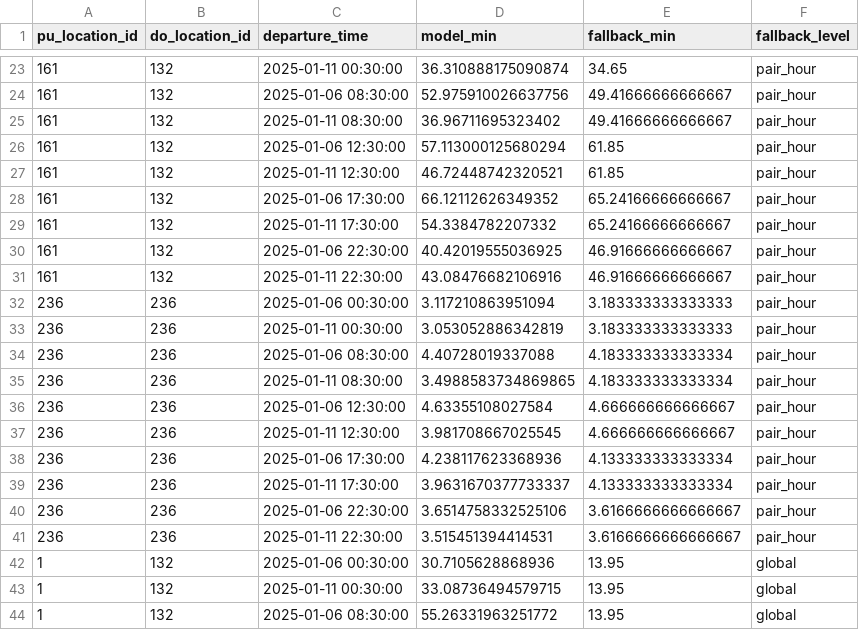
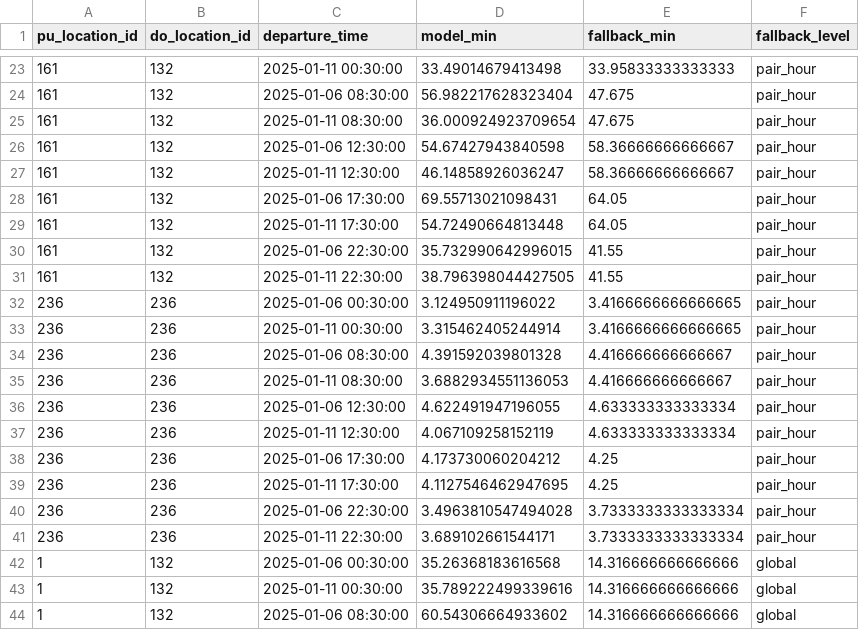
Before and after one commit to professor3333/nyc-taxi-trip-duration, a CSV file: models/champion_fixture.csv, drawn as a sheet; only a part is shown, gaps mark what is left out; the diff covers the shown part only.

Commit message:
Promote v5 (2026-05 candidate) over v1 (#117)
Gate (ADR-0007) on 2026-05: candidate MAE 4.3161 vs champion v1
prospective 4.4528, +3.07% [+1.78%, +4.39%] over 31 days, 0/57 gated
slices regressed. Trained on 2025-10..2026-03, so the model is no
longer stale (#63). Registry: champion=5, challenger=1; backup
20261013T042624Z.

```diff
--- a/models/champion_fixture.csv
+++ b/models/champion_fixture.csv
@@ -23,22 +23,22 @@ pu_location_id,do_location_id,departure_time,model_min,fallback_min,fallback_lev
-161,132,2025-01-11 00:30:00,36.310888175090874,34.65,pair_hour
-161,132,2025-01-06 08:30:00,52.975910026637756,49.41666666666667,pair_hour
-161,132,2025-01-11 08:30:00,36.96711695323402,49.41666666666667,pair_hour
-161,132,2025-01-06 12:30:00,57.113000125680294,61.85,pair_hour
-161,132,2025-01-11 12:30:00,46.72448742320521,61.85,pair_hour
-161,132,2025-01-06 17:30:00,66.12112626349352,65.24166666666667,pair_hour
-161,132,2025-01-11 17:30:00,54.3384782207332,65.24166666666667,pair_hour
-161,132,2025-01-06 22:30:00,40.42019555036925,46.91666666666667,pair_hour
-161,132,2025-01-11 22:30:00,43.08476682106916,46.91666666666667,pair_hour
-236,236,2025-01-06 00:30:00,3.117210863951094,3.183333333333333,pair_hour
-236,236,2025-01-11 00:30:00,3.053052886342819,3.183333333333333,pair_hour
-236,236,2025-01-06 08:30:00,4.40728019337088,4.183333333333334,pair_hour
-236,236,2025-01-11 08:30:00,3.4988583734869865,4.183333333333334,pair_hour
-236,236,2025-01-06 12:30:00,4.63355108027584,4.666666666666667,pair_hour
-236,236,2025-01-11 12:30:00,3.981708667025545,4.666666666666667,pair_hour
-236,236,2025-01-06 17:30:00,4.238117623368936,4.133333333333334,pair_hour
-236,236,2025-01-11 17:30:00,3.9631670377733337,4.133333333333334,pair_hour
-236,236,2025-01-06 22:30:00,3.6514758332525106,3.6166666666666667,pair_hour
-236,236,2025-01-11 22:30:00,3.515451394414531,3.6166666666666667,pair_hour
-1,132,2025-01-06 00:30:00,30.7105628868936,13.95,global
-1,132,2025-01-11 00:30:00,33.08736494579715,13.95,global
-1,132,2025-01-06 08:30:00,55.26331963251772,13.95,global
+161,132,2025-01-11 00:30:00,33.49014679413498,33.95833333333333,pair_hour
+161,132,2025-01-06 08:30:00,56.982217628323404,47.675,pair_hour
+161,132,2025-01-11 08:30:00,36.000924923709654,47.675,pair_hour
+161,132,2025-01-06 12:30:00,54.67427943840598,58.36666666666667,pair_hour
+161,132,2025-01-11 12:30:00,46.14858926036247,58.36666666666667,pair_hour
+161,132,2025-01-06 17:30:00,69.55713021098431,64.05,pair_hour
+161,132,2025-01-11 17:30:00,54.72490664813448,64.05,pair_hour
+161,132,2025-01-06 22:30:00,35.732990642996015,41.55,pair_hour
+161,132,2025-01-11 22:30:00,38.796398044427505,41.55,pair_hour
+236,236,2025-01-06 00:30:00,3.124950911196022,3.4166666666666665,pair_hour
+236,236,2025-01-11 00:30:00,3.315462405244914,3.4166666666666665,pair_hour
+236,236,2025-01-06 08:30:00,4.391592039801328,4.416666666666667,pair_hour
+236,236,2025-01-11 08:30:00,3.6882934551136053,4.416666666666667,pair_hour
+236,236,2025-01-06 12:30:00,4.622491947196055,4.633333333333334,pair_hour
+236,236,2025-01-11 12:30:00,4.067109258152119,4.633333333333334,pair_hour
+236,236,2025-01-06 17:30:00,4.173730060204212,4.25,pair_hour
+236,236,2025-01-11 17:30:00,4.1127546462947695,4.25,pair_hour
+236,236,2025-01-06 22:30:00,3.4963810547494028,3.7333333333333334,pair_hour
+236,236,2025-01-11 22:30:00,3.689102661544171,3.7333333333333334,pair_hour
+1,132,2025-01-06 00:30:00,35.26368183616568,14.316666666666666,global
+1,132,2025-01-11 00:30:00,35.789222499339616,14.316666666666666,global
+1,132,2025-01-06 08:30:00,60.54306664933602,14.316666666666666,global
```
Also changed, not shown: 116 edited cells elsewhere in this file, 3 other files.
